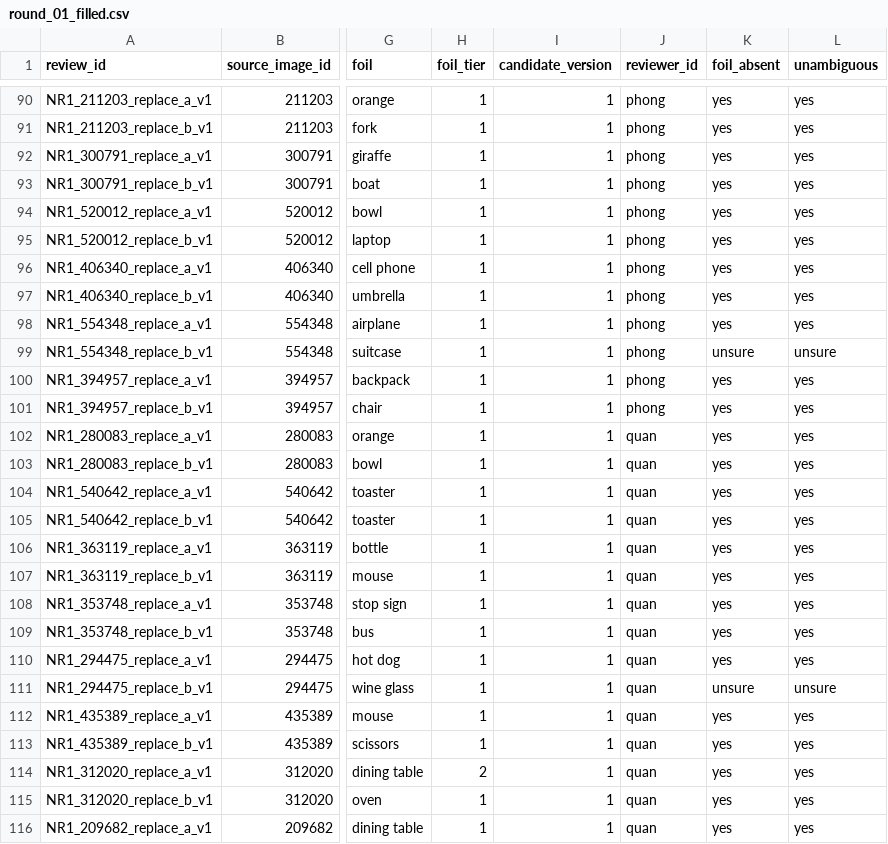
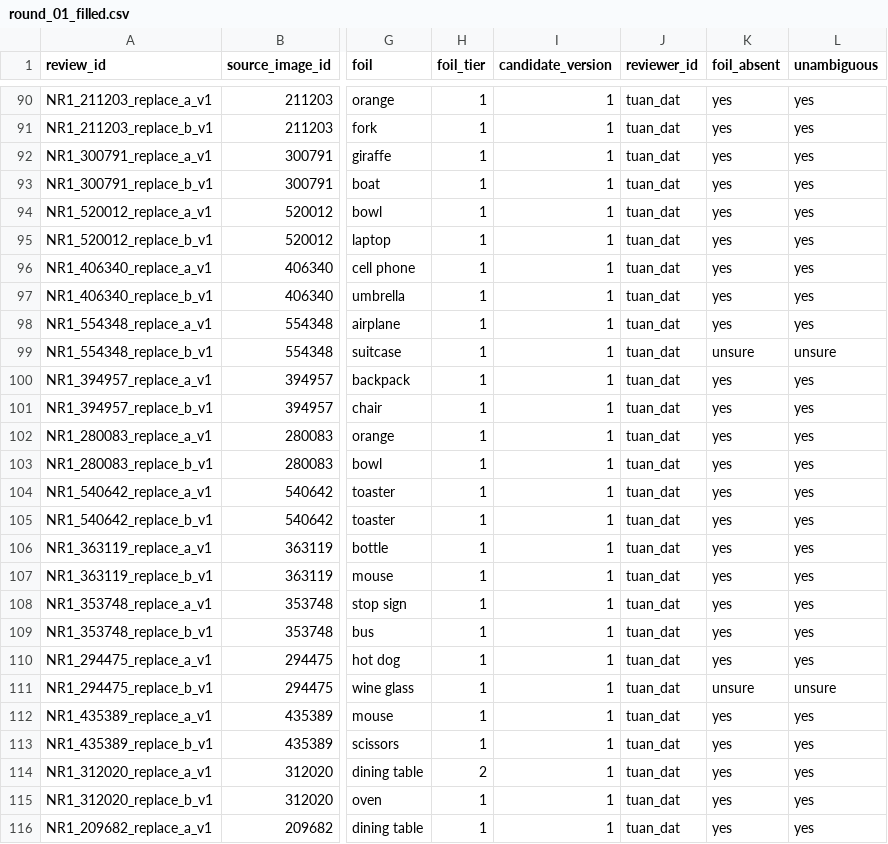
Before and after one commit to Dobit25/ComputerVision_Probing_VLM, a CSV file: reviews/natural_recognition_v1/round_01_filled.csv, drawn as a sheet; only a part is shown, gaps mark what is left out; the diff covers the shown part only; the diff names each change by its address in the sheet, - before the commit and + after, or states it on an @@ line.

```diff
--- a/reviews/natural_recognition_v1/round_01_filled.csv
+++ b/reviews/natural_recognition_v1/round_01_filled.csv
-J90:J101 (reviewer_id): phong
+J90:J101 (reviewer_id): tuan_dat
-J102:J116 (reviewer_id): quan
+J102:J116 (reviewer_id): tuan_dat
```
Also changed, not shown: 135 edited cells elsewhere in this file.
